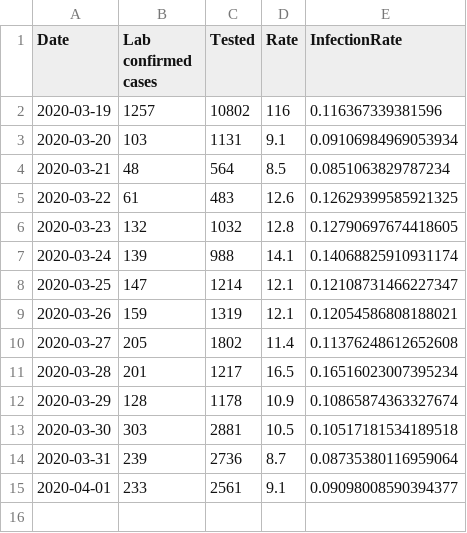
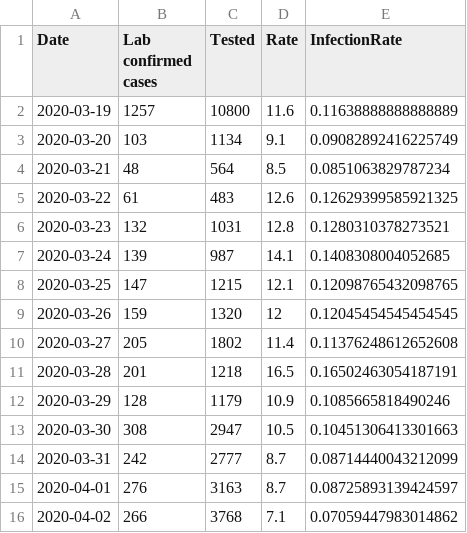
Before and after one commit to nikolajthams/COVID-19, a CSV file: code/data/ssi_processed_daily.csv, drawn as a sheet.

```diff
--- a/code/data/ssi_processed_daily.csv
+++ b/code/data/ssi_processed_daily.csv
@@ -1,15 +1,16 @@
 Date,Lab confirmed cases,Tested,Rate,InfectionRate
-2020-03-19,1257,10802,116,0.116367339381596
-2020-03-20,103,1131,9.1,0.09106984969053934
+2020-03-19,1257,10800,11.6,0.11638888888888889
+2020-03-20,103,1134,9.1,0.09082892416225749
 2020-03-21,48,564,8.5,0.0851063829787234
 2020-03-22,61,483,12.6,0.12629399585921325
-2020-03-23,132,1032,12.8,0.12790697674418605
-2020-03-24,139,988,14.1,0.14068825910931174
-2020-03-25,147,1214,12.1,0.12108731466227347
-2020-03-26,159,1319,12.1,0.12054586808188021
+2020-03-23,132,1031,12.8,0.1280310378273521
+2020-03-24,139,987,14.1,0.1408308004052685
+2020-03-25,147,1215,12.1,0.12098765432098765
+2020-03-26,159,1320,12,0.12045454545454545
 2020-03-27,205,1802,11.4,0.11376248612652608
-2020-03-28,201,1217,16.5,0.16516023007395234
-2020-03-29,128,1178,10.9,0.10865874363327674
-2020-03-30,303,2881,10.5,0.10517181534189518
-2020-03-31,239,2736,8.7,0.08735380116959064
-2020-04-01,233,2561,9.1,0.09098008590394377
+2020-03-28,201,1218,16.5,0.16502463054187191
+2020-03-29,128,1179,10.9,0.1085665818490246
+2020-03-30,308,2947,10.5,0.10451306413301663
+2020-03-31,242,2777,8.7,0.08714440043212099
+2020-04-01,276,3163,8.7,0.08725893139424597
+2020-04-02,266,3768,7.1,0.07059447983014862
```
Also changed, not shown: code/data/all_models.csv, code/data/ssi.csv, 6 other files.
